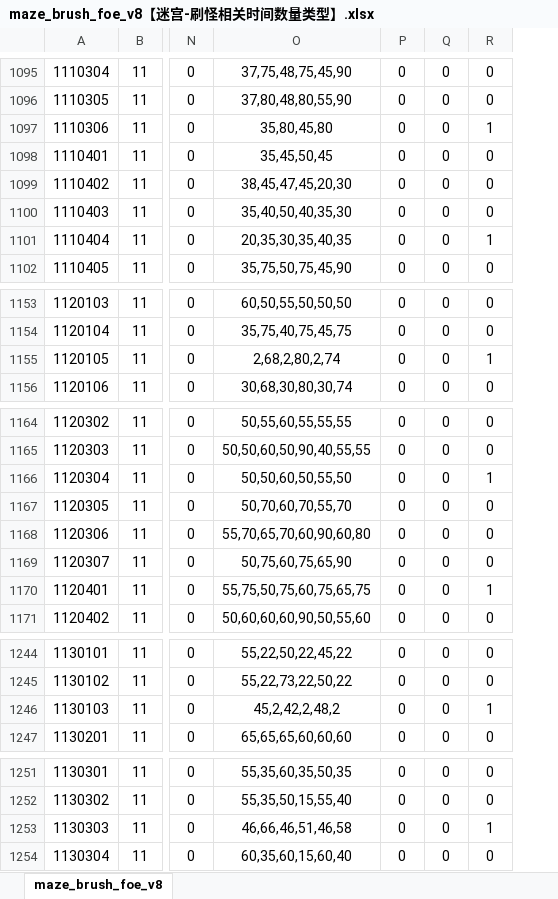
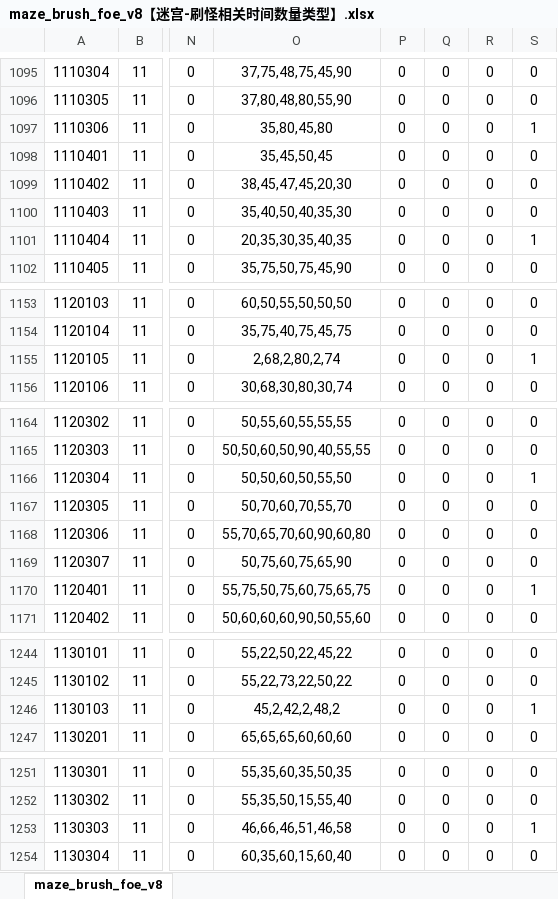
Before and after one commit to chensusu123/myfirsthub, an Excel workbook: servers/maze_main_server/conf.d/data/maze_brush_foe_v8【迷宫-刷怪相关时间数量类型】.xlsx, sheet maze_brush_foe_v8, drawn as a sheet; only a part is shown, gaps mark what is left out; values as stored, in another font and other column widths than the file's, no borders; conditional formats not drawn; the diff covers the shown part only; the diff names each change by its address in the sheet, - before the commit and + after, or states it on an @@ line.

```diff
--- a/servers/maze_main_server/conf.d/data/maze_brush_foe_v8【迷宫-刷怪相关时间数量类型】.xlsx (sheet maze_brush_foe_v8)
+++ b/servers/maze_main_server/conf.d/data/maze_brush_foe_v8【迷宫-刷怪相关时间数量类型】.xlsx (sheet maze_brush_foe_v8)
+column S, rows 1095-1102: 0 | 0 | 1 | 0 | 0 | 0 | 1 | 0; rows 1153-1156: 0 | 0 | 1 | 0; rows 1164-1171: 0 | 0 | 1 | 0 | 0 | 0 | 1 | 0; rows 1244-1247: 0 | 0 | 1 | 0; rows 1251-1254: 0 | 0 | 1 | 0
-R1097: 1
+R1097: 0
-R1101: 1
+R1101: 0
-R1155: 1
+R1155: 0
-R1166: 1
+R1166: 0
-R1170: 1
+R1170: 0
-R1246: 1
+R1246: 0
-R1253: 1
+R1253: 0
```
Also changed, not shown: 13 edited cells elsewhere in this sheet, servers/maze_main_server/conf.d/data/git_version_v8【配表版本号】.xlsx, 2 other files.
